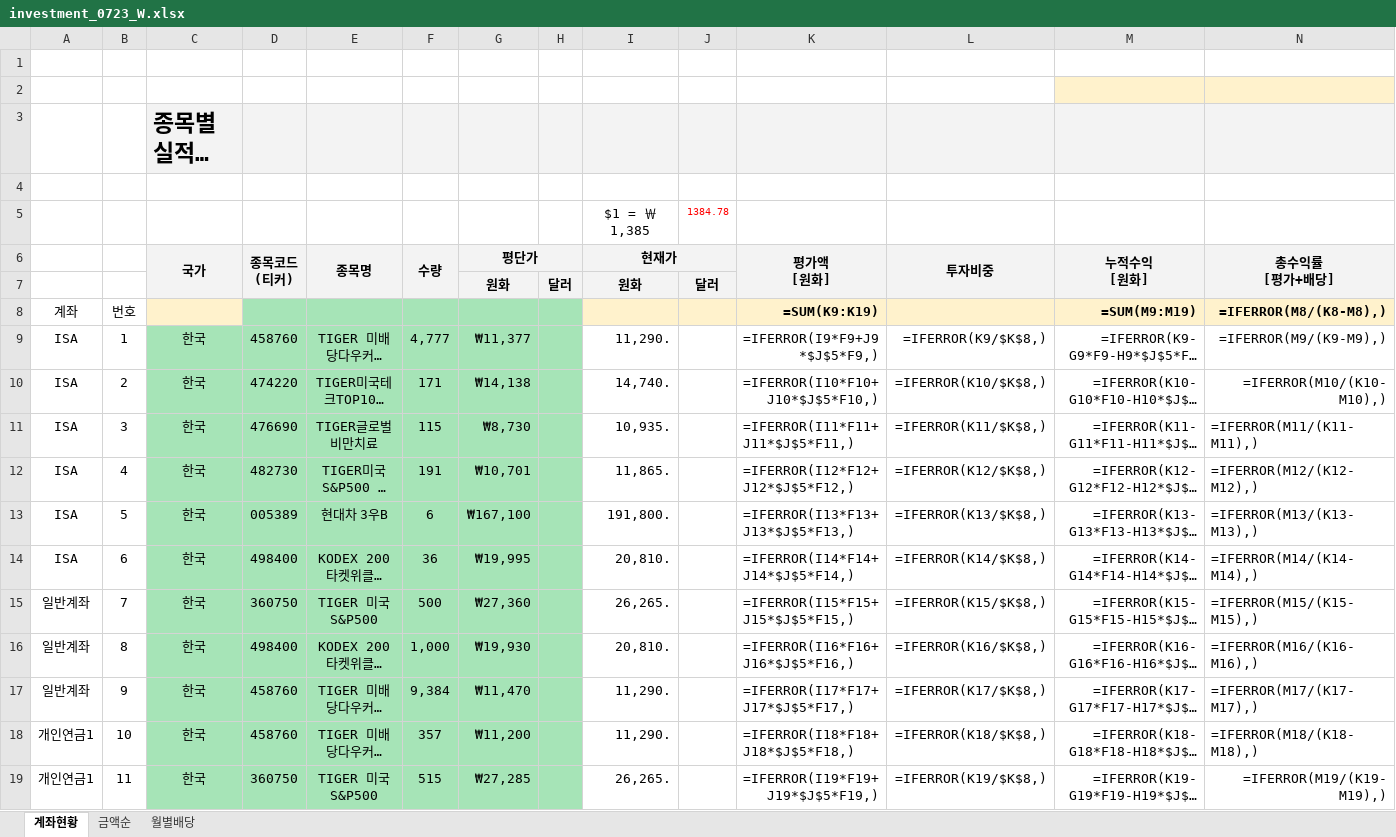
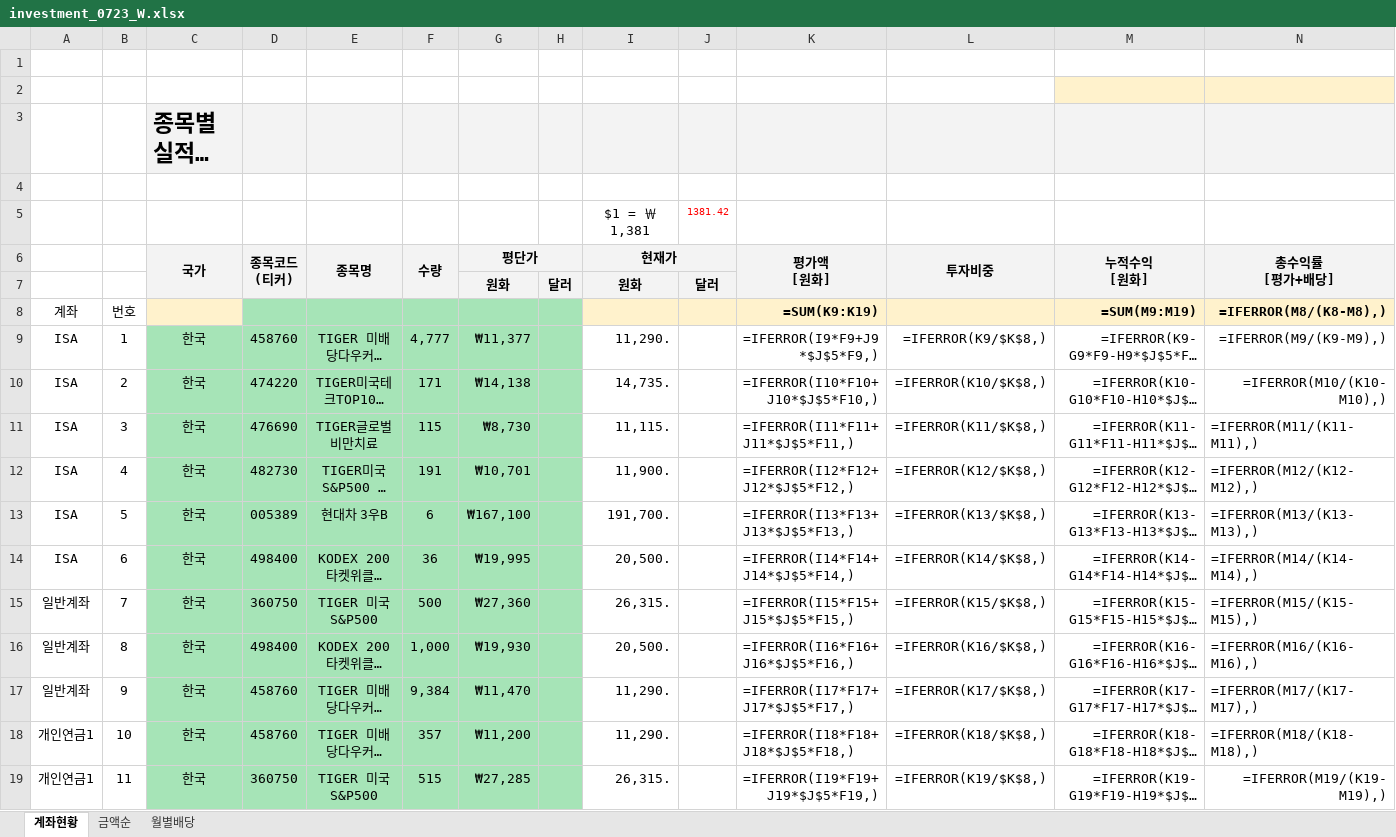
Before and after one commit to seahog77/test, an Excel workbook: My_investment/investment_0723_W.xlsx, sheet 계좌현황, drawn as a sheet; only a part is shown; long unchanged cells end in …; values as stored, in another font and other column widths than the file's, no borders; formulas without a stored value are shown as written; charts and pictures not drawn; removed rows and columns are numbered as before the commit, all else as after; rows hold the shown columns only; the diff names each change by its address in the sheet, - before the commit and + after, or states it on an @@ line.

```diff
--- a/My_investment/investment_0723_W.xlsx (sheet 계좌현황)
+++ b/My_investment/investment_0723_W.xlsx (sheet 계좌현황)
-row 5:  |  |  |  |  |  |  |  | $1 = ￦1,385 | 1384.78
+row 5:  |  |  |  |  |  |  |  | $1 = ￦1,381 | 1381.42
-I10 (현재가): 14,740.
+I10 (현재가): 14,735.
-I11 (현재가): 10,935.
+I11 (현재가): 11,115.
-I12 (현재가): 11,865.
+I12 (현재가): 11,900.
-I13 (현재가): 191,800.
+I13 (현재가): 191,700.
-I14 (현재가): 20,810.
+I14 (현재가): 20,500.
-I15 (현재가): 26,265.
+I15 (현재가): 26,315.
-I16 (현재가): 20,810.
+I16 (현재가): 20,500.
-I19 (현재가): 26,265.
+I19 (현재가): 26,315.
```
Also changed, not shown: sheet 월별배당, My_investment/investment_0815.xlsx, 3 other files.
